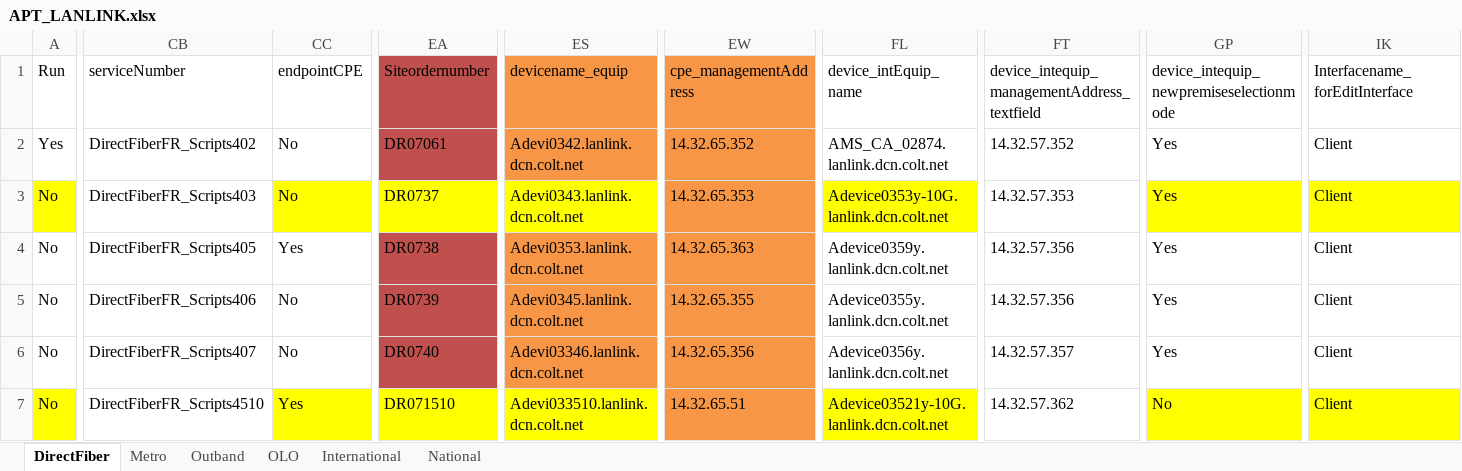
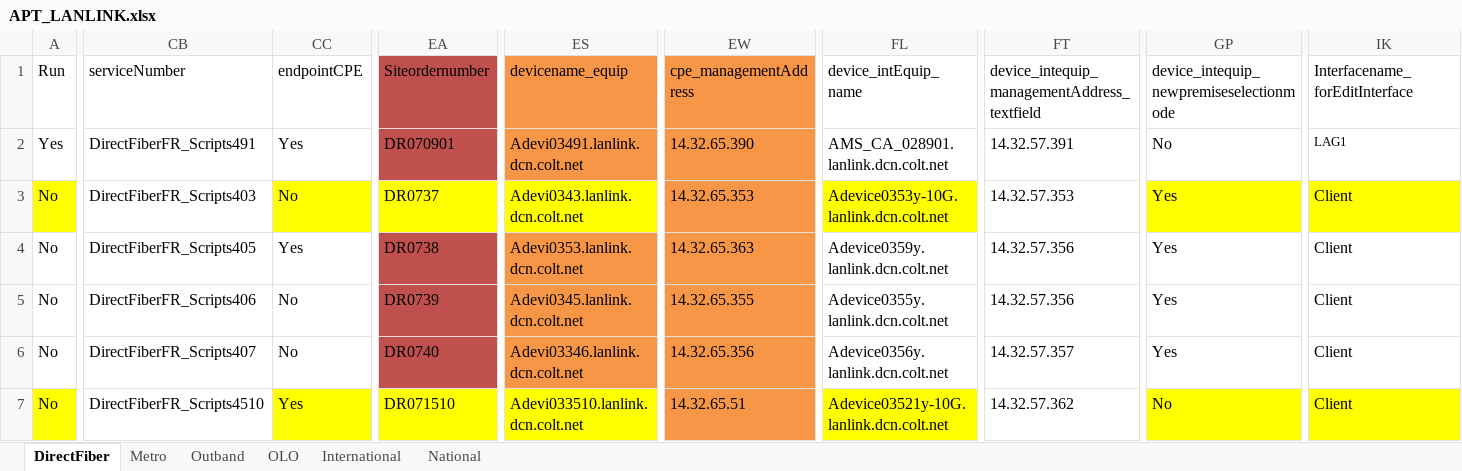
Before and after one commit to APT-Automation/APT, an Excel workbook: APTAutomationProject/src/com/colt/qa/datalibrary/APT_LANLINK.xlsx, sheet DirectFiber, drawn as a sheet; only a part is shown, gaps mark what is left out; values as stored, in another font and other column widths than the file's, no borders; 1 other sheet too large or unreadable and not compared; the diff names each change by its address in the sheet, - before the commit and + after, or states it on an @@ line.

```diff
--- a/APTAutomationProject/src/com/colt/qa/datalibrary/APT_LANLINK.xlsx (sheet DirectFiber)
+++ b/APTAutomationProject/src/com/colt/qa/datalibrary/APT_LANLINK.xlsx (sheet DirectFiber)
-CB2 (serviceNumber): DirectFiberFR_Scripts402
+CB2 (serviceNumber): DirectFiberFR_Scripts491
-CC2 (endpointCPE): No
+CC2 (endpointCPE): Yes
-EA2 (Siteordernumber): DR07061
+EA2 (Siteordernumber): DR070901
-ES2 (devicename_equip): Adevi0342.lanlink.dcn.colt.net
+ES2 (devicename_equip): Adevi03491.lanlink.dcn.colt.net
-EW2 (cpe_managementAddress): 14.32.65.352
+EW2 (cpe_managementAddress): 14.32.65.390
-FL2 (device_intEquip_name): AMS_CA_02874.lanlink.dcn.colt.net
+FL2 (device_intEquip_name): AMS_CA_028901.lanlink.dcn.colt.net
-FT2: 14.32.57.352
+FT2: 14.32.57.391
-GP2: Yes
+GP2: No
-IK2 (Interfacename_forEditInterface): Client
+IK2 (Interfacename_forEditInterface): LAG1
@@ IK2 text size: smaller @@
```
Also changed, not shown: sheet International, sheet Metro, sheet National, sheet OLO, APTAutomationProject/src/com/colt/qa/datalibrary/APT_MCN_CreateAccessCoreDevice_TestData.xlsx, APTAutomationProject/src/com/colt/qa/datalibrary/APT_wholeSaleData.xlsx, 36 other files.
